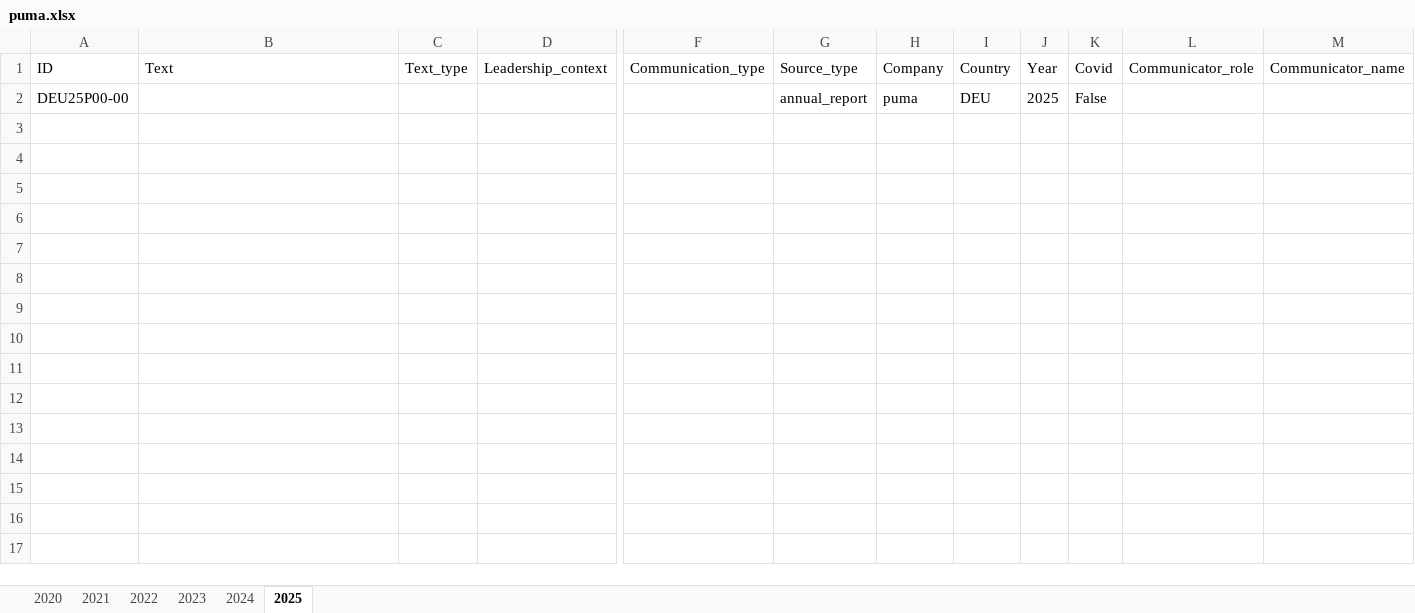
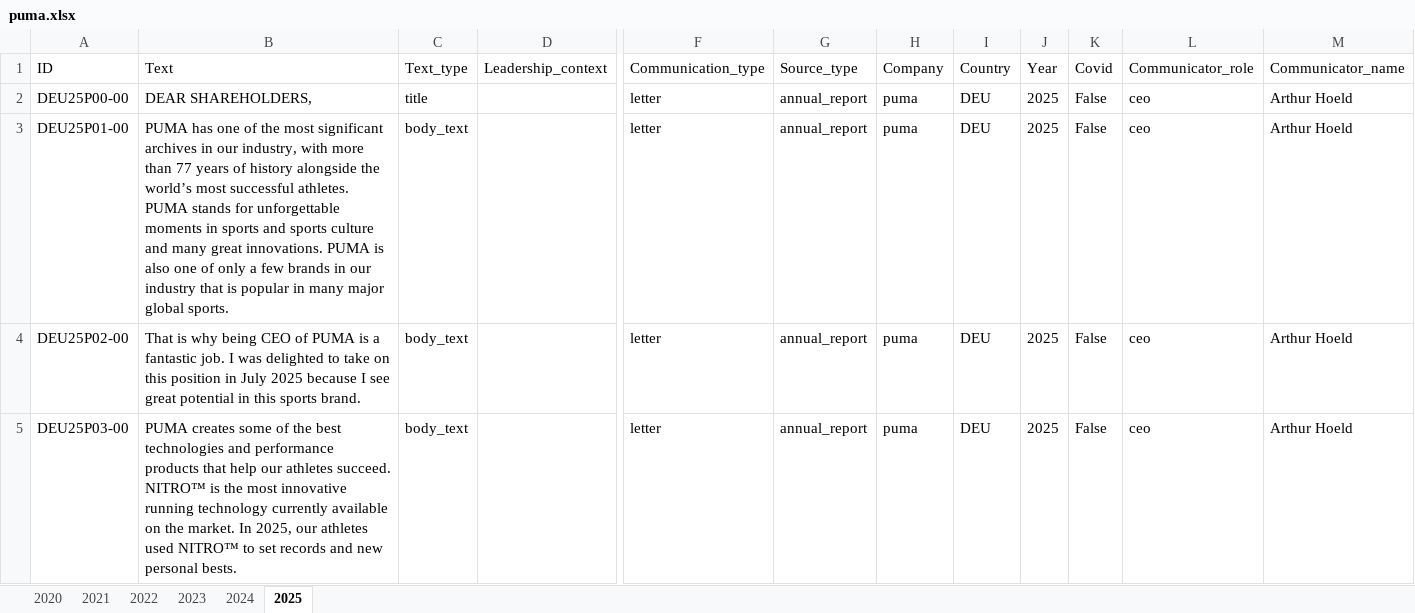
Before and after one commit to sawiDR/CEOCommunication, an Excel workbook: data/input/puma.xlsx, sheet 2025, drawn as a sheet; only a part is shown, gaps mark what is left out; values as stored, in another font and other column widths than the file's, no borders; table styles not drawn; rows hold the shown columns only; the diff covers the shown part only; the diff names each change by its address in the sheet, - before the commit and + after, or states it on an @@ line.

Commit message:
update puma all

```diff
--- a/data/input/puma.xlsx (sheet 2025)
+++ b/data/input/puma.xlsx (sheet 2025)
-B2 (Text): (empty)
+B2 (Text): DEAR SHAREHOLDERS,
-C2 (Text_type): (empty)
+C2 (Text_type): title
-F2 (Communication_type): (empty)
+F2 (Communication_type): letter
-L2 (Communicator_role): (empty)
+L2 (Communicator_role): ceo
-M2 (Communicator_name): (empty)
+M2 (Communicator_name): Arthur Hoeld
+row 3: DEU25P01-00 | PUMA has one of the most significant archives in our industry, with more than 77 years of history alongside the world’s most successful athletes. PUMA stands for unforgettable moments in sports and sports culture and many great innovations. PUMA is also one of only a few brands in our industry that is popular in many major global sports. | body_text |  | letter | annual_report | puma | DEU | 2025 | False | ceo | Arthur Hoeld
+row 4: DEU25P02-00 | That is why being CEO of PUMA is a fantastic job. I was delighted to take on this position in July 2025 because I see great potential in this sports brand. | body_text |  | letter | annual_report | puma | DEU | 2025 | False | ceo | Arthur Hoeld
+row 5: DEU25P03-00 | PUMA creates some of the best technologies and performance products that help our athletes succeed. NITRO™ is the most innovative running technology currently available on the market. In 2025, our athletes used NITRO™ to set records and new personal bests. | body_text |  | letter | annual_report | puma | DEU | 2025 | False | ceo | Arthur Hoeld
```
Also changed, not shown: 11 added rows elsewhere in this sheet, sheet 2023, sheet 2024, sheet 2022, sheet 2020, sheet 2021, 1 other file.
